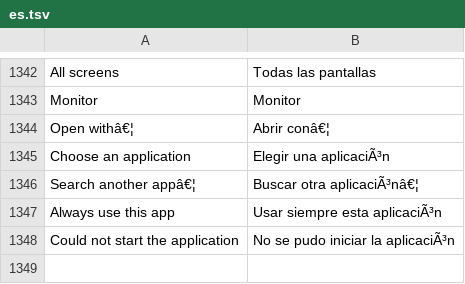
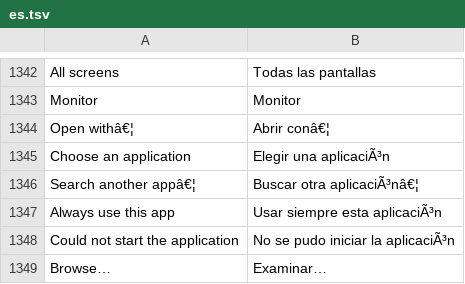
Before and after one commit to Lemxy/WinRust, a TSV file: common/es.tsv, drawn as a sheet; only a part is shown, gaps mark what is left out; the diff names each change by its address in the sheet, - before the commit and + after, or states it on an @@ line.

Commit message:
open with: Browse button (GetOpenFileNameW) and measurements in PERFORMANCE.md

```diff
--- a/common/es.tsv
+++ b/common/es.tsv
+row 1349: Browse… | Examinar…
```
Also changed, not shown: 2 other files.
